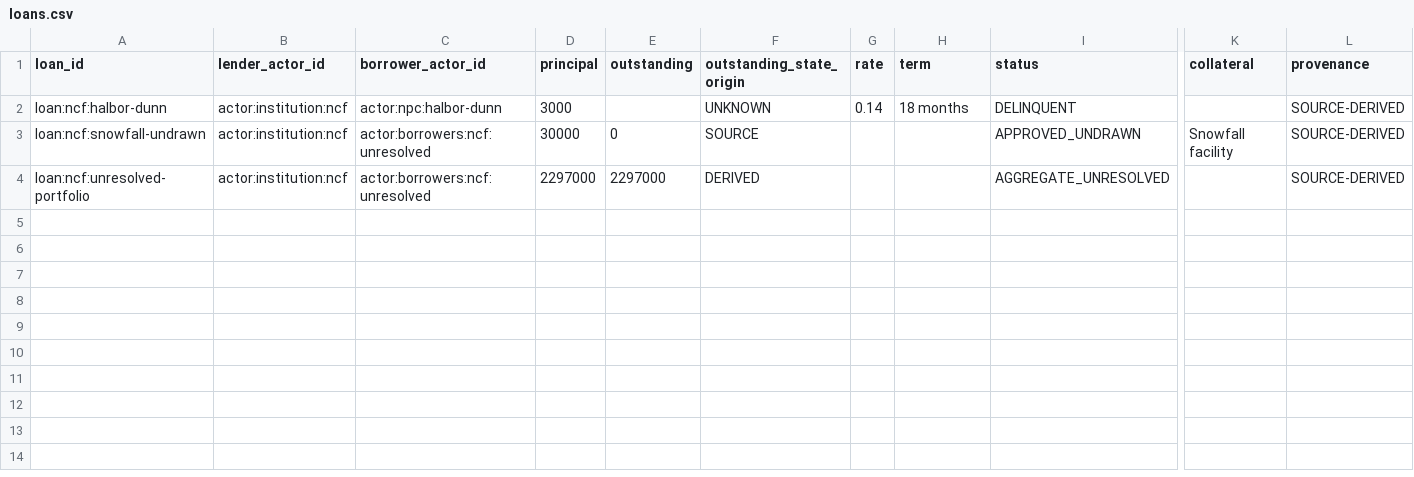
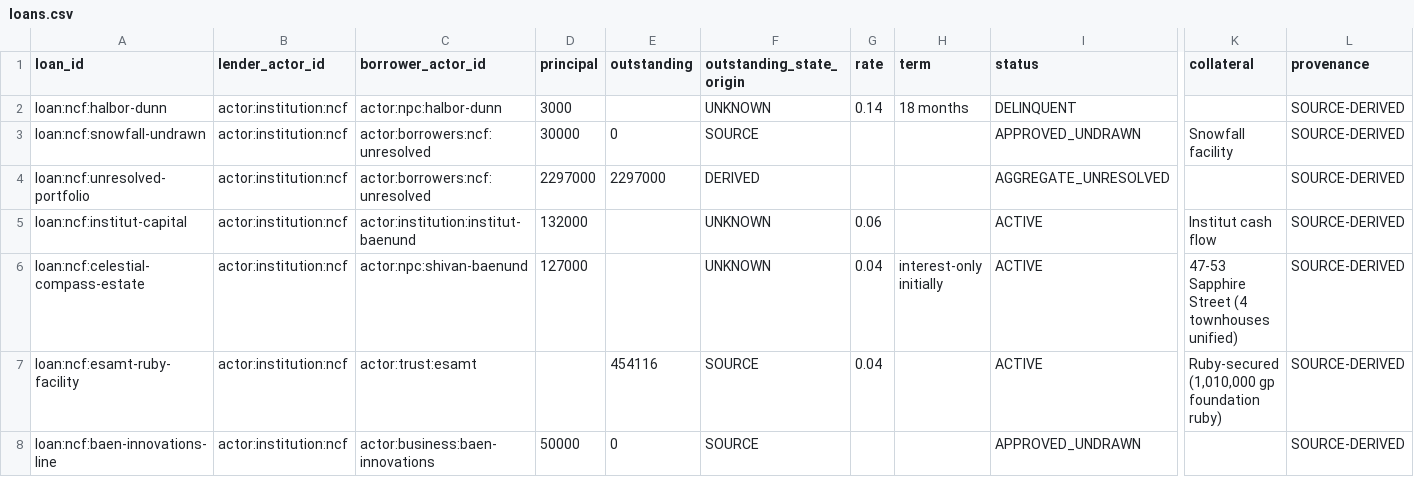
Before and after one commit to CFhacky/baen-economy-engine, a CSV file: data/canonical/loans.csv, drawn as a sheet; only a part is shown, gaps mark what is left out; rows hold the shown columns only; the diff names each change by its address in the sheet, - before the commit and + after, or states it on an @@ line.

```diff
--- a/data/canonical/loans.csv
+++ b/data/canonical/loans.csv
+row 5: loan:ncf:institut-capital | actor:institution:ncf | actor:institution:institut-baenund | 132000 |  | UNKNOWN | 0.06 |  | ACTIVE | Institut cash flow | SOURCE-DERIVED
+row 6: loan:ncf:celestial-compass-estate | actor:institution:ncf | actor:npc:shivan-baenund | 127000 |  | UNKNOWN | 0.04 | interest-only initially | ACTIVE | 47-53 Sapphire Street (4 townhouses unified) | SOURCE-DERIVED
+row 7: loan:ncf:esamt-ruby-facility | actor:institution:ncf | actor:trust:esamt |  | 454116 | SOURCE | 0.04 |  | ACTIVE | Ruby-secured (1,010,000 gp foundation ruby) | SOURCE-DERIVED
+row 8: loan:ncf:baen-innovations-line | actor:institution:ncf | actor:business:baen-innovations | 50000 | 0 | SOURCE |  |  | APPROVED_UNDRAWN |  | SOURCE-DERIVED
```
Also changed, not shown: data/canonical/accounts.csv, data/canonical/actors.csv, 7 other files.
